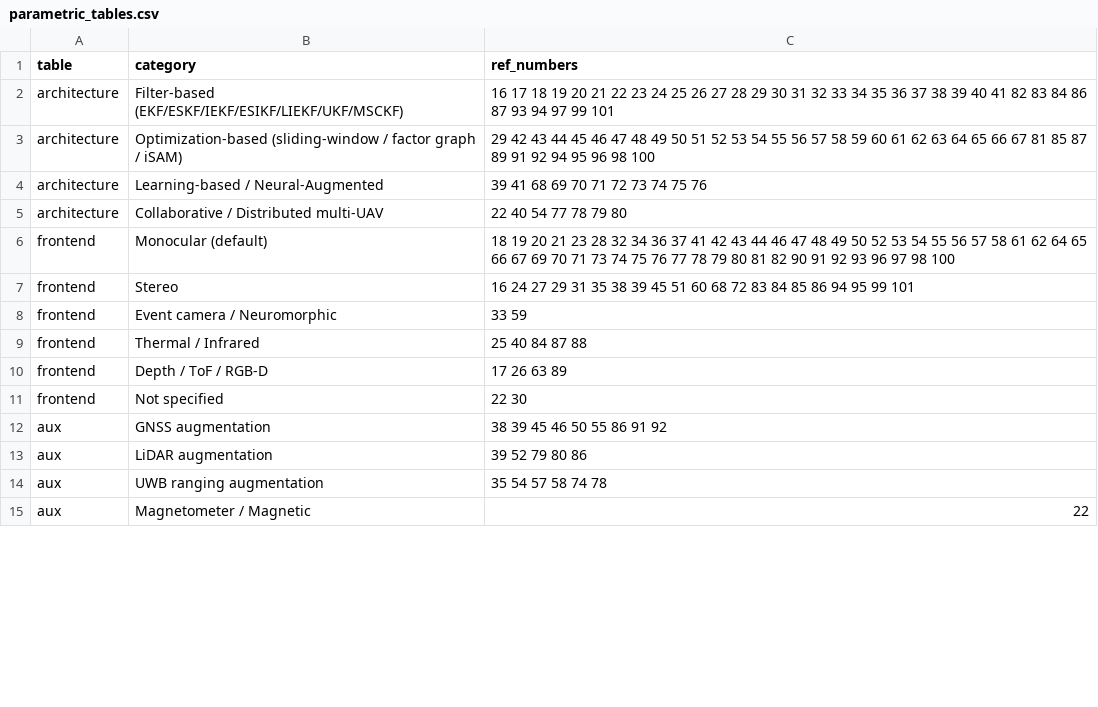
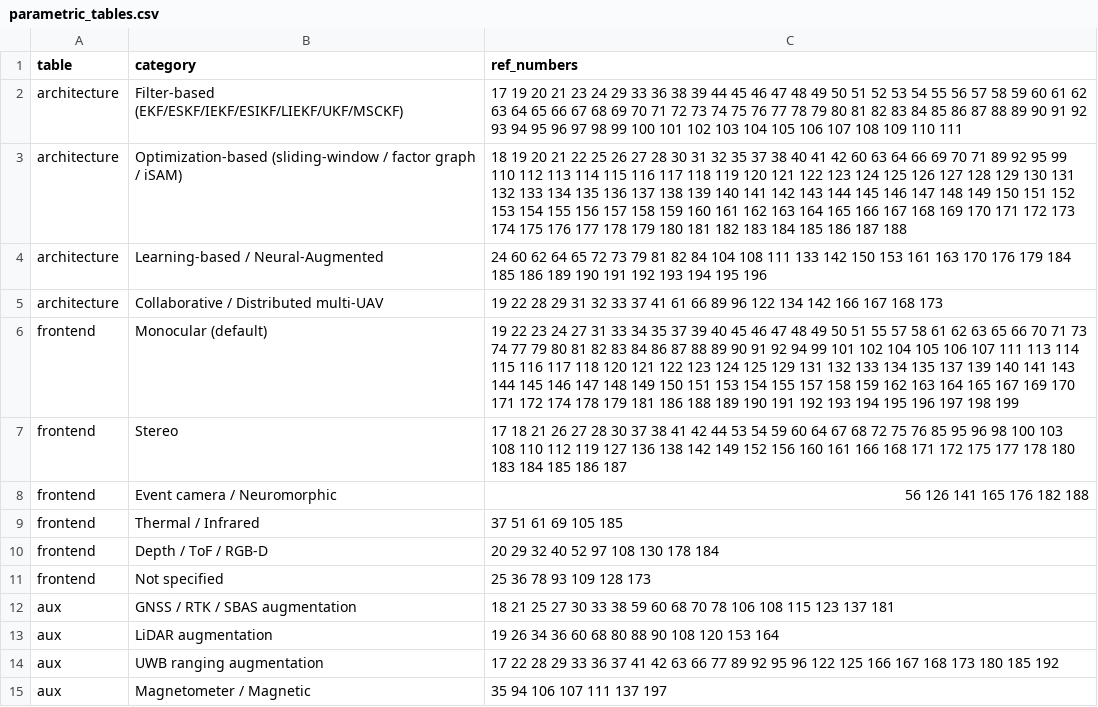
Before and after one commit to glibas/adaptive-vio-uav-slr, a CSV file: 07_synthesis/parametric_tables.csv, drawn as a sheet; only a part is shown; the diff covers the shown part only.

```diff
--- a/07_synthesis/parametric_tables.csv
+++ b/07_synthesis/parametric_tables.csv
@@ -1,15 +1,15 @@
 table,category,ref_numbers
-architecture,Filter-based (EKF/ESKF/IEKF/ESIKF/LIEKF/UKF/MSCKF),16 17 18 19 20 21 22 23 24 25 26 27 28 29 30 31 32 33 34 35 36 37 38 39 40 41 82 83 84 86 87 93 94 97 99 101
-architecture,Optimization-based (sliding-window / factor graph / iSAM),29 42 43 44 45 46 47 48 49 50 51 52 53 54 55 56 57 58 59 60 61 62 63 64 65 66 67 81 85 87 89 91 92 94 95 96 98 100
-architecture,Learning-based / Neural-Augmented,39 41 68 69 70 71 72 73 74 75 76
-architecture,Collaborative / Distributed multi-UAV,22 40 54 77 78 79 80
-frontend,Monocular (default),18 19 20 21 23 28 32 34 36 37 41 42 43 44 46 47 48 49 50 52 53 54 55 56 57 58 61 62 64 65 66 67 69 70 71 73 74 75 76 77 78 79 80 81 82 90 91 92 93 96 97 98 100
-frontend,Stereo,16 24 27 29 31 35 38 39 45 51 60 68 72 83 84 85 86 94 95 99 101
-frontend,Event camera / Neuromorphic,33 59
-frontend,Thermal / Infrared,25 40 84 87 88
-frontend,Depth / ToF / RGB-D,17 26 63 89
-frontend,Not specified,22 30
-aux,GNSS augmentation,38 39 45 46 50 55 86 91 92
-aux,LiDAR augmentation,39 52 79 80 86
-aux,UWB ranging augmentation,35 54 57 58 74 78
-aux,Magnetometer / Magnetic,22
+architecture,Filter-based (EKF/ESKF/IEKF/ESIKF/LIEKF/UKF/MSCKF),17 19 20 21 23 24 29 33 36 38 39 44 45 46 47 48 49 50 51 52 53 54 55 56 57 58 59 60 61 62 63 64 65 66 67 68 69 70 71 72 73 74 75 76 77 78 79 80 81 82 83 84 85 86 87 88 89 90 91 92 93 94 95 96 97 98 99 100 101 102 103 104 105 106 107 108 109 110 111
+architecture,Optimization-based (sliding-window / factor graph / iSAM),18 19 20 21 22 25 26 27 28 30 31 32 35 37 38 40 41 42 60 63 64 66 69 70 71 89 92 95 99 110 112 113 114 115 116 117 118 119 120 121 122 123 124 125 126 127 128 129 130 131 132 133 134 135 136 137 138 139 140 141 142 143 144 145 146 147 148 149 150 151 152 153 154 155 156 157 158 159 160 161 162 163 164 165 166 167 168 169 170 171 172 173 174 175 176 177 178 179 180 181 182 183 184 185 186 187 188
+architecture,Learning-based / Neural-Augmented,24 60 62 64 65 72 73 79 81 82 84 104 108 111 133 142 150 153 161 163 170 176 179 184 185 186 189 190 191 192 193 194 195 196
+architecture,Collaborative / Distributed multi-UAV,19 22 28 29 31 32 33 37 41 61 66 89 96 122 134 142 166 167 168 173
+frontend,Monocular (default),19 22 23 24 27 31 33 34 35 37 39 40 45 46 47 48 49 50 51 55 57 58 61 62 63 65 66 70 71 73 74 77 79 80 81 82 83 84 86 87 88 89 90 91 92 94 99 101 102 104 105 106 107 111 113 114 115 116 117 118 120 121 122 123 124 125 129 131 132 133 134 135 137 139 140 141 143 144 145 146 147 148 149 150 151 153 154 155 157 158 159 162 163 164 165 167 169 170 171 172 174 178 179 181 186 188 189 190 191 192 193 194 195 196 197 198 199
+frontend,Stereo,17 18 21 26 27 28 30 37 38 41 42 44 53 54 59 60 64 67 68 72 75 76 85 95 96 98 100 103 108 110 112 119 127 136 138 142 149 152 156 160 161 166 168 171 172 175 177 178 180 183 184 185 186 187
+frontend,Event camera / Neuromorphic,56 126 141 165 176 182 188
+frontend,Thermal / Infrared,37 51 61 69 105 185
+frontend,Depth / ToF / RGB-D,20 29 32 40 52 97 108 130 178 184
+frontend,Not specified,25 36 78 93 109 128 173
+aux,GNSS / RTK / SBAS augmentation,18 21 25 27 30 33 38 59 60 68 70 78 106 108 115 123 137 181
+aux,LiDAR augmentation,19 26 34 36 60 68 80 88 90 108 120 153 164
+aux,UWB ranging augmentation,17 22 28 29 33 36 37 41 42 63 66 77 89 92 95 96 122 125 166 167 168 173 180 185 192
+aux,Magnetometer / Magnetic,35 94 106 107 111 137 197
```
Also changed, not shown: 4 added rows, 1 removed row and 27 edited cells elsewhere in this file, 05_quality_assessment/pdf_qa_scores.csv, 07_synthesis/ref_id_matching.csv, 32 other files.
